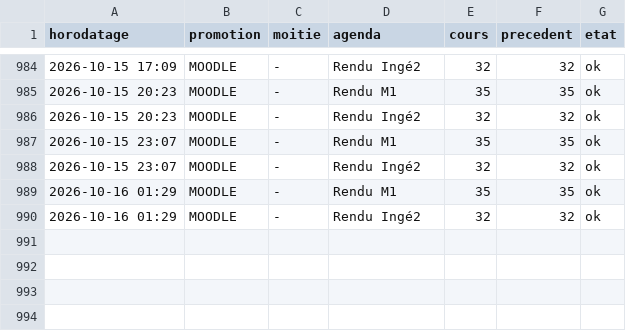
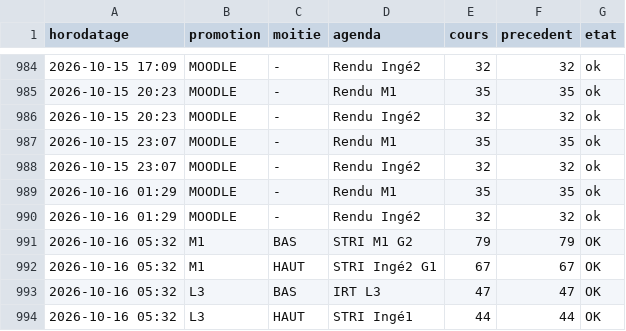
Before and after one commit to abasse-ali/edt_stri, a CSV file: donnees/journal.csv, drawn as a sheet; only a part is shown, gaps mark what is left out.

```diff
--- a/donnees/journal.csv
+++ b/donnees/journal.csv
@@ -990 +990,5 @@ horodatage,promotion,moitie,agenda,cours,precedent,etat
 2026-10-16 01:29,MOODLE,-,"Rendu Ingé2",32,32,ok
+2026-10-16 05:32,M1,BAS,"STRI M1 G2",79,79,OK
+2026-10-16 05:32,M1,HAUT,"STRI Ingé2 G1",67,67,OK
+2026-10-16 05:32,L3,BAS,"IRT L3",47,47,OK
+2026-10-16 05:32,L3,HAUT,"STRI Ingé1",44,44,OK
```
Also changed, not shown: 3 other files.
